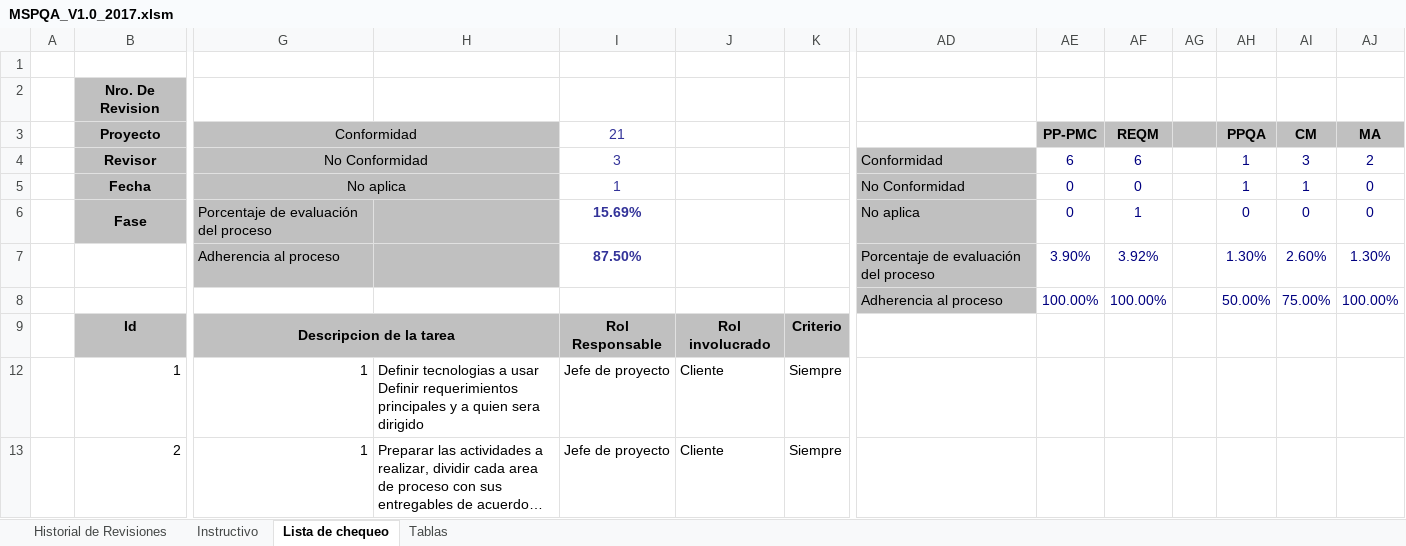
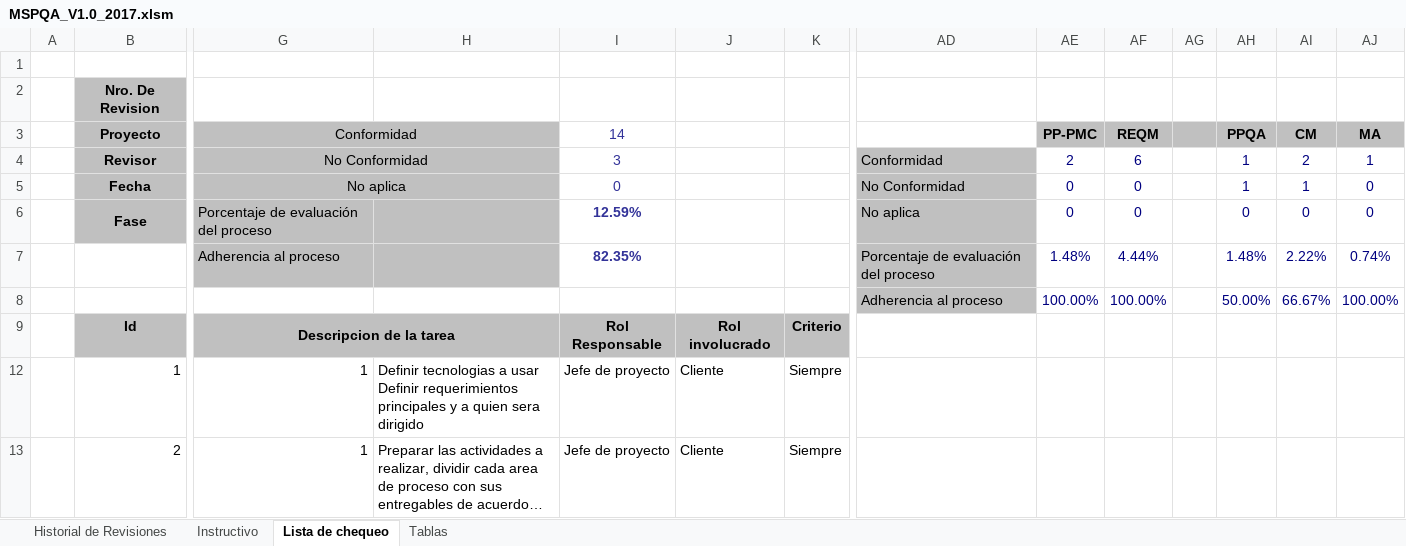
Before and after one commit to Aspersoft/Documentacion, an Excel workbook: PPQA/Resolucion/MSPQA_V1.0_2017.xlsm, sheet Lista de chequeo, drawn as a sheet; only a part is shown, gaps mark what is left out; long unchanged cells end in …; values as stored, in another font and other column widths than the file's, no borders; conditional formats not drawn; removed rows and columns are numbered as before the commit, all else as after; rows hold the shown columns only; the diff covers the shown part only; the diff names each change by its address in the sheet, - before the commit and + after, or states it on an @@ line.

```diff
--- a/PPQA/Resolucion/MSPQA_V1.0_2017.xlsm (sheet Lista de chequeo)
+++ b/PPQA/Resolucion/MSPQA_V1.0_2017.xlsm (sheet Lista de chequeo)
-I3: 21
+I3: 14
-AE4: 6
+AE4: 2
-AI4: 3
+AI4: 2
-AJ4: 2
+AJ4: 1
-I5: 1
+I5: 0
-I6: 15.69%
+I6: 12.59%
-AF6: 1
+AF6: 0
-row 7:  |  | Adherencia al proceso |  | 87.50% |  |  | Porcentaje de evaluación del proceso | 3.90% | 3.92% |  | 1.30% | 2.60% | 1.30%
+row 7:  |  | Adherencia al proceso |  | 82.35% |  |  | Porcentaje de evaluación del proceso | 1.48% | 4.44% |  | 1.48% | 2.22% | 0.74%
-AI8: 75.00%
+AI8: 66.67%
```
Also changed, not shown: 19 removed rows elsewhere in this sheet, formulas that keep their value, hidden cells, charts or pictures.
